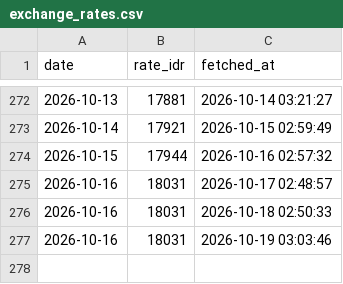
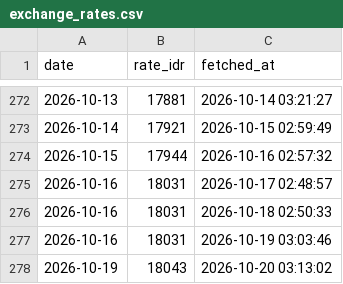
Before and after one commit to fajaraji/idr-rate-tracker, a CSV file: data/exchange_rates.csv, drawn as a sheet; only a part is shown, gaps mark what is left out; the diff names each change by its address in the sheet, - before the commit and + after, or states it on an @@ line.

Commit message:
Auto-update: Daily Exchange Rate Data

```diff
--- a/data/exchange_rates.csv
+++ b/data/exchange_rates.csv
+row 278: 2026-10-19 | 18043 | 2026-10-20 03:13:02
```
